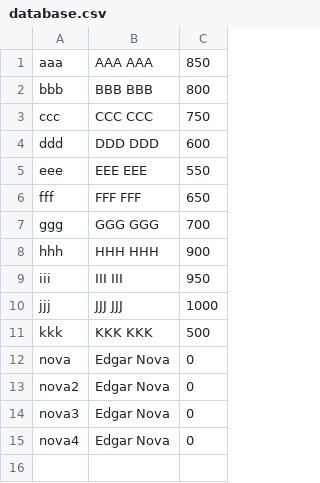
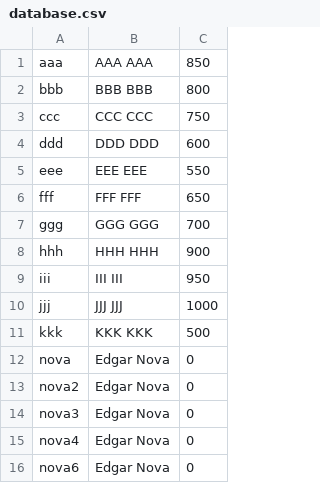
Before and after one commit to Ragnarok540/space-invaders, a CSV file: space-invaders/res/database.csv, drawn as a sheet; the diff names each change by its address in the sheet, - before the commit and + after, or states it on an @@ line.

```diff
--- a/space-invaders/res/database.csv
+++ b/space-invaders/res/database.csv
+row 16: nova6 | Edgar Nova | 0
```
Also changed, not shown: 9 other files.
